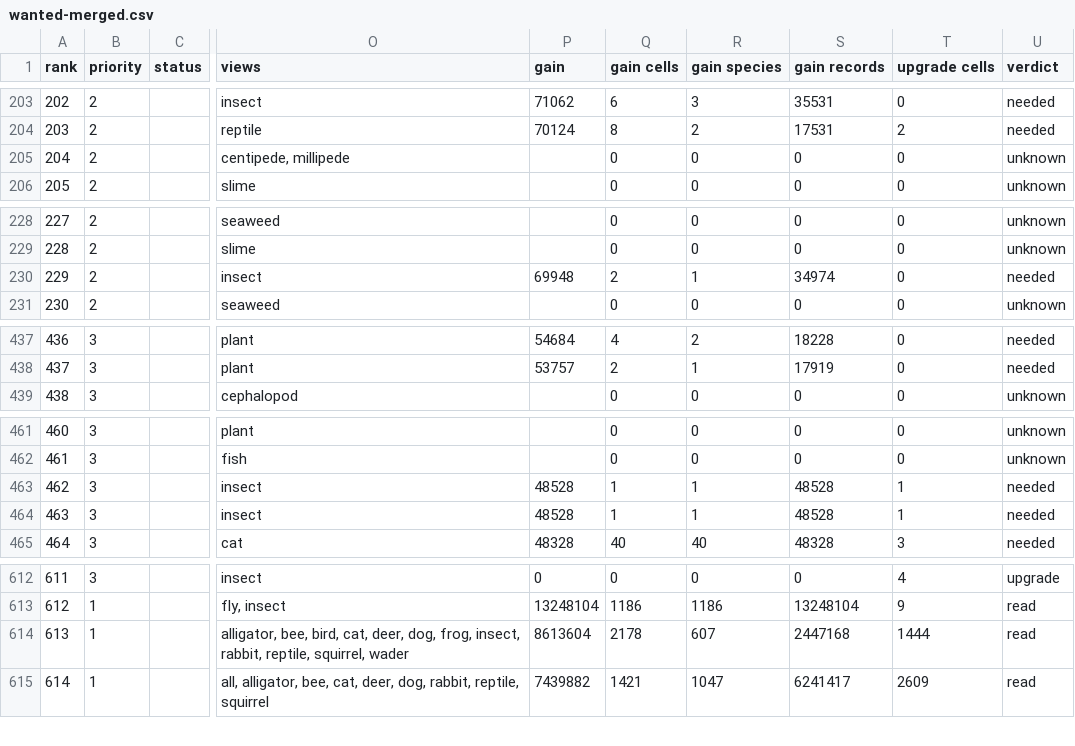
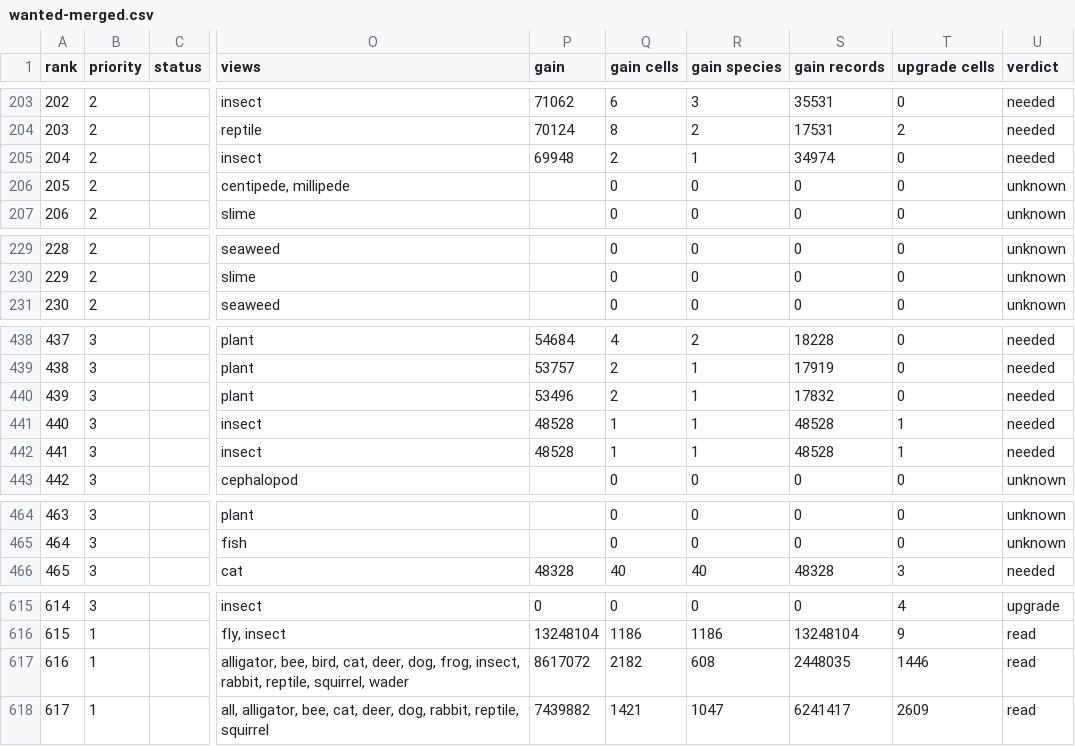
Before and after one commit to jampotful/seen-back, a CSV file: docs/views/wanted-merged.csv, drawn as a sheet; only a part is shown, gaps mark what is left out; addresses are those after the commit; the diff covers the shown part only; the diff names each change by its address in the sheet, - before the commit and + after, or states it on an @@ line.

```diff
--- a/docs/views/wanted-merged.csv
+++ b/docs/views/wanted-merged.csv
@@ row 230 moved to row 205: 204 @@
@@ column A (rank) renumbered from row 206 down @@
@@ row 446 moved to row 440: 439 @@
@@ row 463 moved to row 441: 440 @@
@@ row 464 moved to row 442: 441 @@
-P617 (gain): 8613604
+P617 (gain): 8617072
-Q617 (gain cells): 2178
+Q617 (gain cells): 2182
-R617 (gain species): 607
+R617 (gain species): 608
-S617 (gain records): 2447168
+S617 (gain records): 2448035
-T617 (upgrade cells): 1444
+T617 (upgrade cells): 1446
```
Also changed, not shown: 3 added rows, 1 moved row and 15 edited cells elsewhere in this file, 6 other files.
